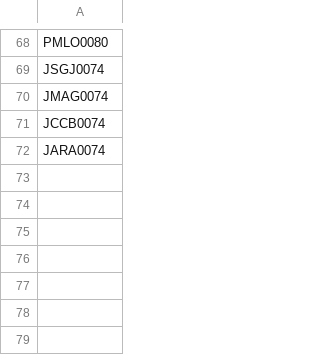
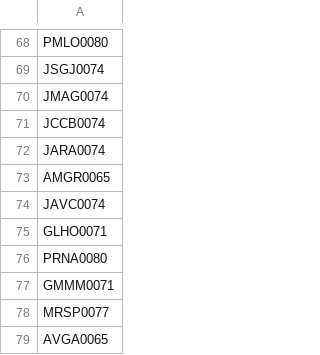
Before and after one commit to AdminC3A/QRElemento-Acceso, a CSV file: data/base_de_datos.csv, drawn as a sheet; only a part is shown, gaps mark what is left out; the diff names each change by its address in the sheet, - before the commit and + after, or states it on an @@ line.

Commit message:
Update base_de_datos.csv

```diff
--- a/data/base_de_datos.csv
+++ b/data/base_de_datos.csv
+row 73: AMGR0065
+row 74: JAVC0074
+row 75: GLHO0071
+row 76: PRNA0080
+row 77: GMMM0071
+row 78: MRSP0077
+row 79: AVGA0065
```
